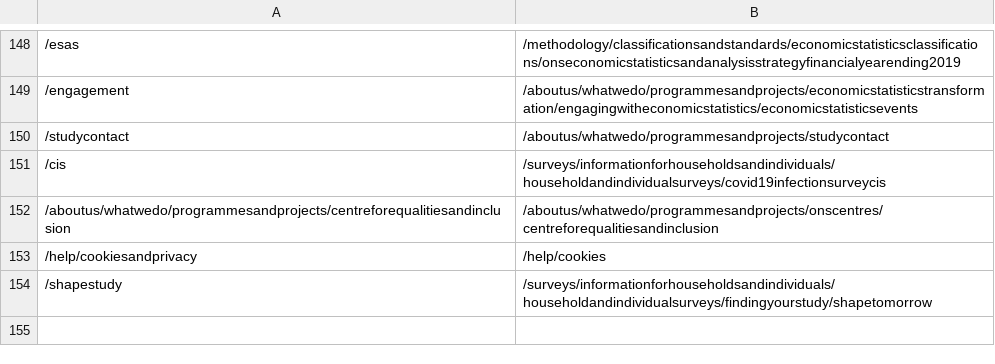
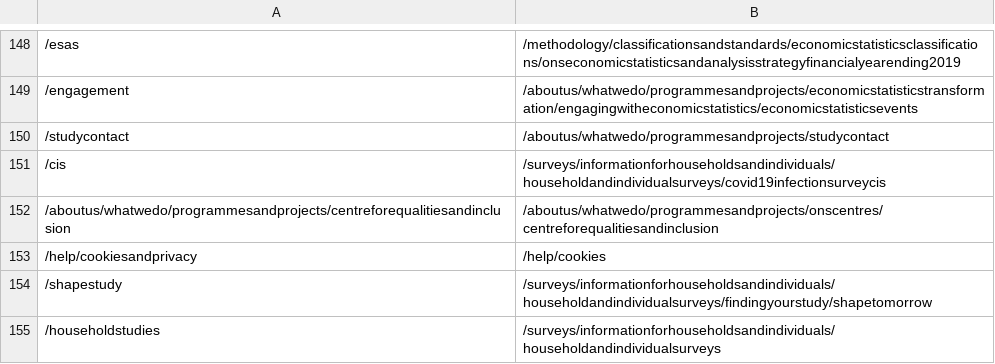
Before and after one commit to ONSdigital/dp-frontend-router, a CSV file: assets/redirects/redirects.csv, drawn as a sheet; only a part is shown, gaps mark what is left out.

Commit message:
Add /householdstudies redirect

```diff
--- a/assets/redirects/redirects.csv
+++ b/assets/redirects/redirects.csv
@@ -154 +154,2 @@
 /shapestudy,/surveys/informationforhouseholdsandindividuals/householdandindividualsurveys/findingyourstudy/shapetomorrow
+/householdstudies,/surveys/informationforhouseholdsandindividuals/householdandindividualsurveys
```
